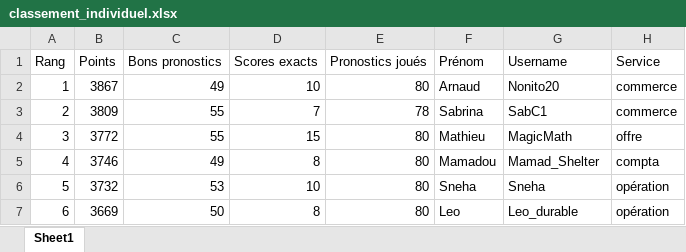
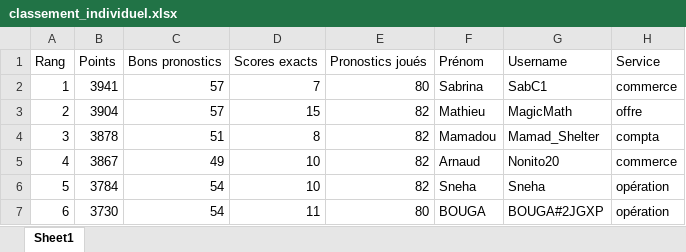
Before and after one commit to devilrock95/championnat-jja, an Excel workbook: classement_individuel.xlsx, sheet Sheet1, drawn as a sheet; only a part is shown; values as stored, in another font and other column widths than the file's, no borders; the diff covers the shown part only; the diff names each change by its address in the sheet, - before the commit and + after, or states it on an @@ line.

```diff
--- a/classement_individuel.xlsx (sheet Sheet1)
+++ b/classement_individuel.xlsx (sheet Sheet1)
-B2 (Points): 3867
+B2 (Points): 3941
-C2 (Bons pronostics): 49
+C2 (Bons pronostics): 57
-D2 (Scores exacts): 10
+D2 (Scores exacts): 7
-F2 (Prénom): Arnaud
+F2 (Prénom): Sabrina
-G2 (Username): Nonito20
+G2 (Username): SabC1
-B3 (Points): 3809
+B3 (Points): 3904
-C3 (Bons pronostics): 55
+C3 (Bons pronostics): 57
-D3 (Scores exacts): 7
+D3 (Scores exacts): 15
-E3 (Pronostics joués): 78
+E3 (Pronostics joués): 82
-F3 (Prénom): Sabrina
+F3 (Prénom): Mathieu
-G3 (Username): SabC1
+G3 (Username): MagicMath
-H3 (Service): commerce
+H3 (Service): offre
-B4 (Points): 3772
+B4 (Points): 3878
-C4 (Bons pronostics): 55
+C4 (Bons pronostics): 51
-D4 (Scores exacts): 15
+D4 (Scores exacts): 8
-E4:E6 (Pronostics joués): 80
+E4:E6 (Pronostics joués): 82
-F4 (Prénom): Mathieu
+F4 (Prénom): Mamadou
-G4 (Username): MagicMath
+G4 (Username): Mamad_Shelter
-H4 (Service): offre
+H4 (Service): compta
-B5 (Points): 3746
+B5 (Points): 3867
-D5 (Scores exacts): 8
+D5 (Scores exacts): 10
-F5 (Prénom): Mamadou
+F5 (Prénom): Arnaud
-G5 (Username): Mamad_Shelter
+G5 (Username): Nonito20
-H5 (Service): compta
+H5 (Service): commerce
-B6 (Points): 3732
+B6 (Points): 3784
-C6 (Bons pronostics): 53
+C6 (Bons pronostics): 54
-B7 (Points): 3669
+B7 (Points): 3730
-C7 (Bons pronostics): 50
+C7 (Bons pronostics): 54
-D7 (Scores exacts): 8
+D7 (Scores exacts): 11
-F7 (Prénom): Leo
+F7 (Prénom): BOUGA
-G7 (Username): Leo_durable
+G7 (Username): BOUGA#2JGXP
```
Also changed, not shown: 594 edited cells elsewhere in this sheet, chutes.xlsx, classement_services.xlsx, 5 other files.
